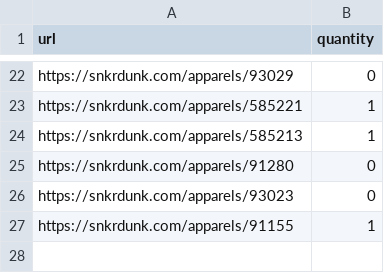
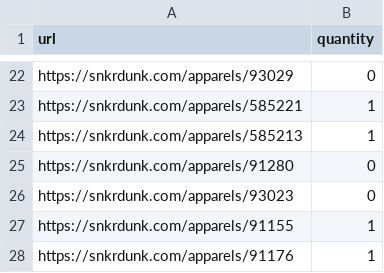
Before and after one commit to husagusa/psa10-koutou-ranking, a CSV file: cards.csv, drawn as a sheet; only a part is shown, gaps mark what is left out.

```diff
--- a/cards.csv
+++ b/cards.csv
@@ -27 +27,2 @@ https://snkrdunk.com/apparels/93023,0
 https://snkrdunk.com/apparels/91155,1
+https://snkrdunk.com/apparels/91176,1
```
Also changed, not shown: docs/cards.csv, 2 other files.
